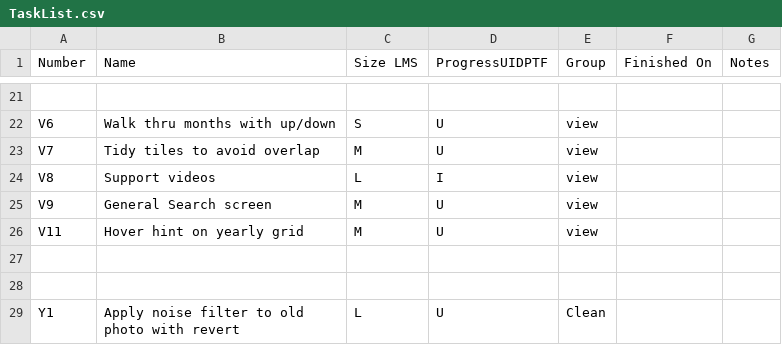
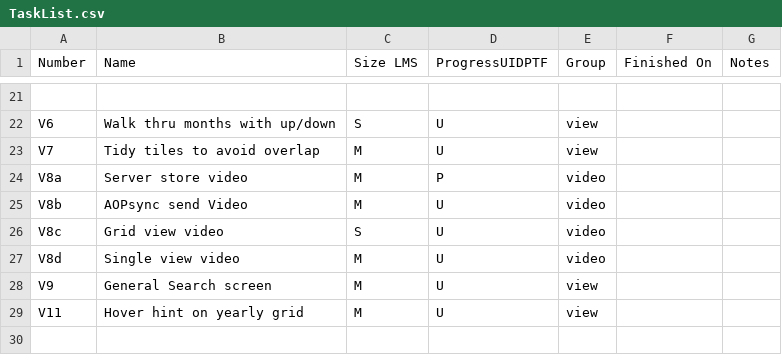
Before and after one commit to chris-reynolds/AllOurPhotos, a CSV file: planning/TaskList.csv, drawn as a sheet; only a part is shown, gaps mark what is left out; the shorter side is filled out with more unchanged rows; removed rows and columns are numbered as before the commit, all else as after; the diff names each change by its address in the sheet, - before the commit and + after, or states it on an @@ line.

Commit message:
add first video test that includes thumbnail and some netadata

```diff
--- a/planning/TaskList.csv
+++ b/planning/TaskList.csv
-row 24: V8 | Support videos | L | I | view
+row 24: V8a | Server store video | M | P | video
+row 25: V8b | AOPsync send Video | M | U | video
+row 26: V8c | Grid view video | S | U | video
+row 27: V8d | Single view video | M | U | video
```
Also changed, not shown: 5 other files.
